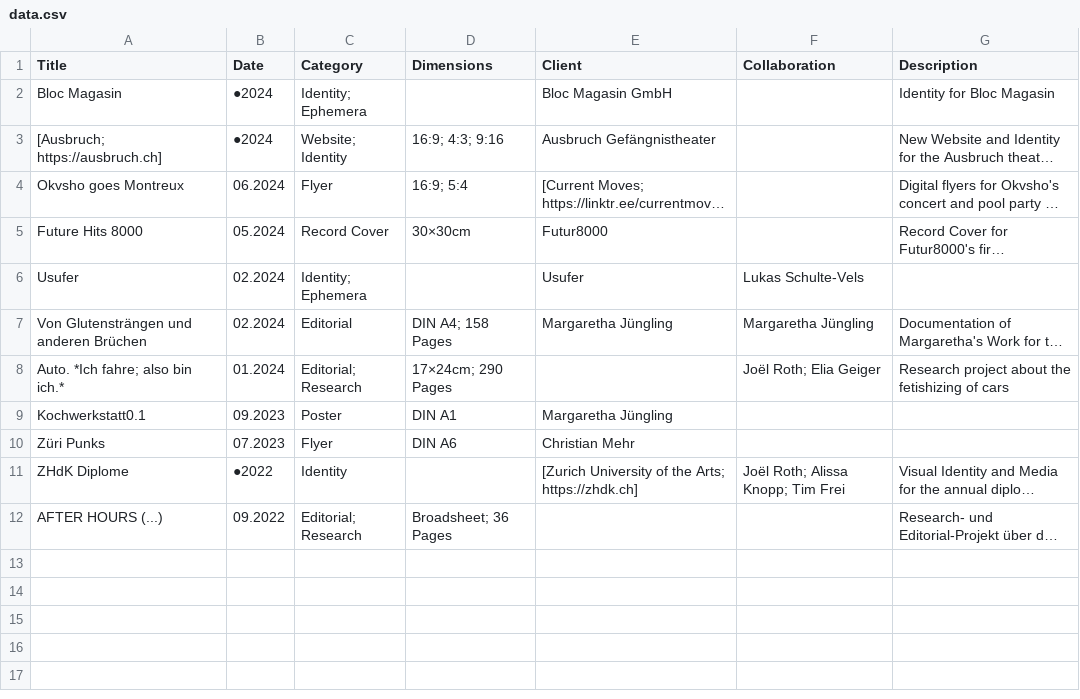
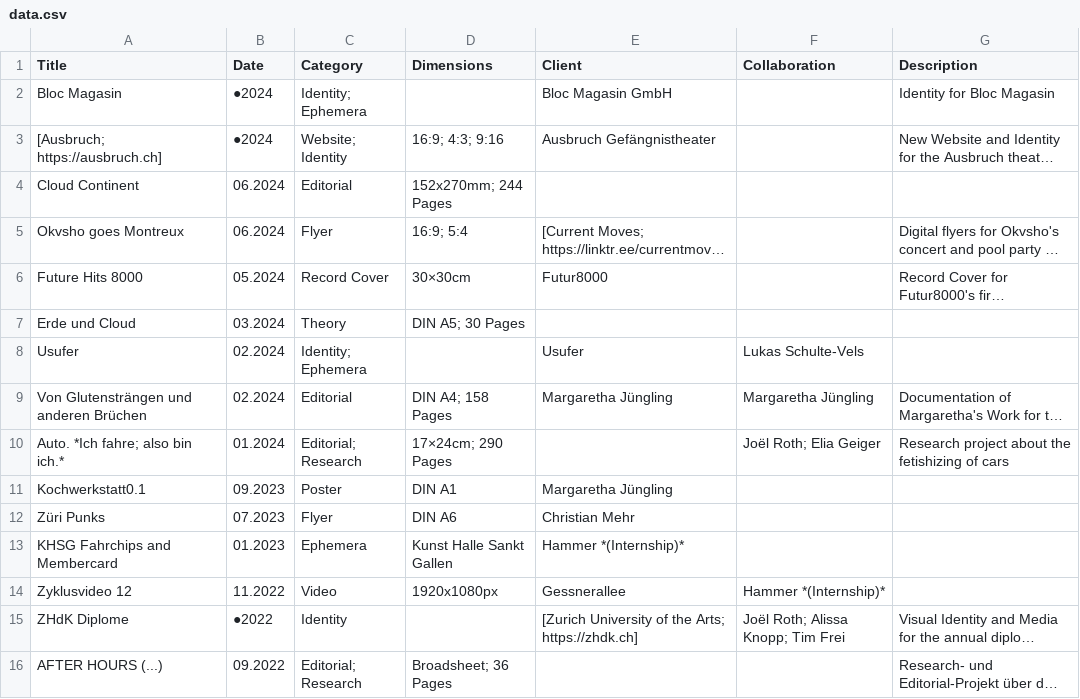
Before and after one commit to teskgro/portfolio, a CSV file: data.csv, drawn as a sheet; long unchanged cells end in …; the diff names each change by its address in the sheet, - before the commit and + after, or states it on an @@ line.

Commit message:
Update data.csv

```diff
--- a/data.csv
+++ b/data.csv
+row 4: Cloud Continent | 06.2024 | Editorial | 152x270mm; 244 Pages
+row 7: Erde und Cloud | 03.2024 | Theory | DIN A5; 30 Pages
+row 13: KHSG Fahrchips and Membercard | 01.2023 | Ephemera | Kunst Halle Sankt Gallen | Hammer *(Internship)*
+row 14: Zyklusvideo 12 | 11.2022 | Video | 1920x1080px | Gessnerallee | Hammer *(Internship)*
```
